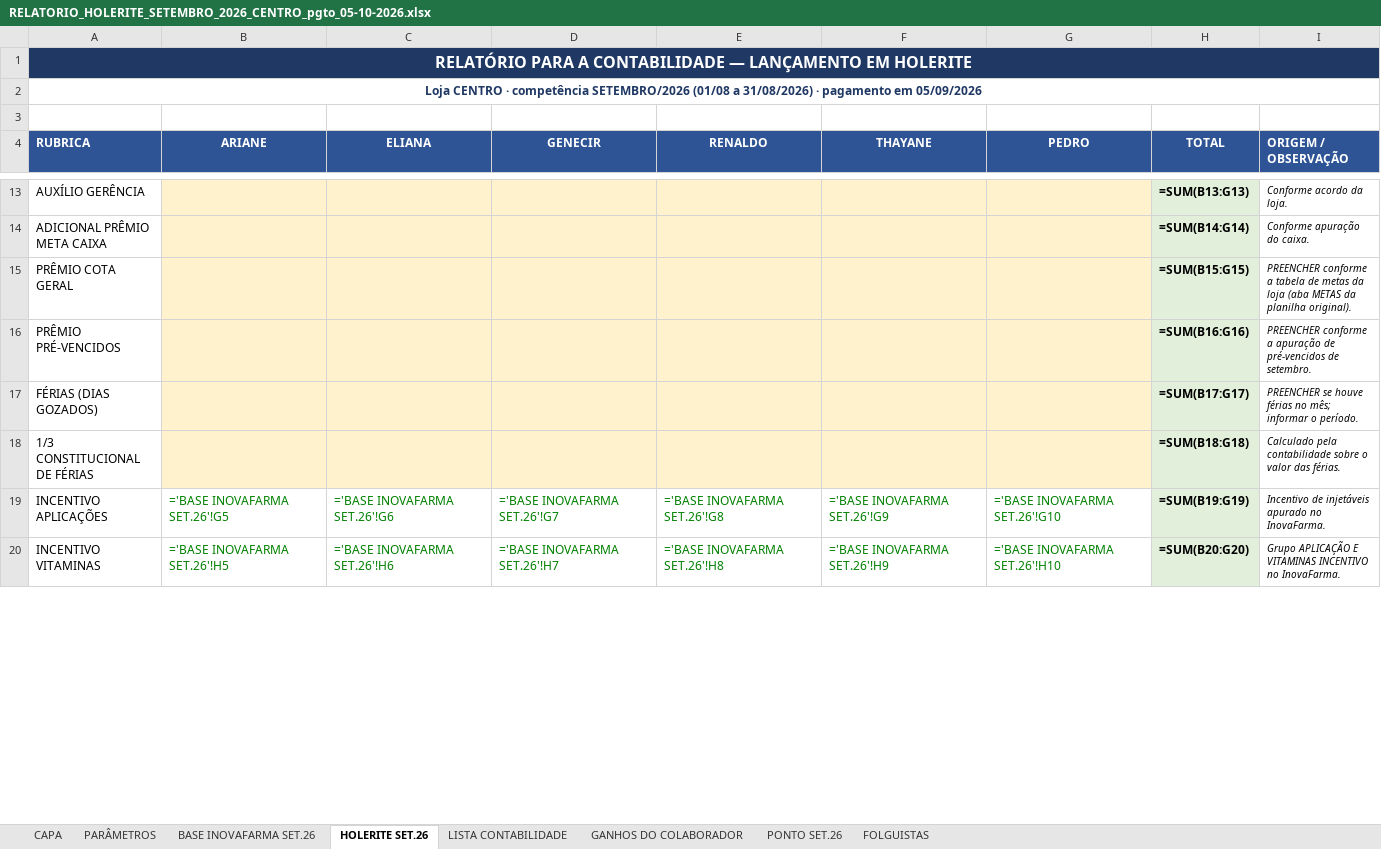
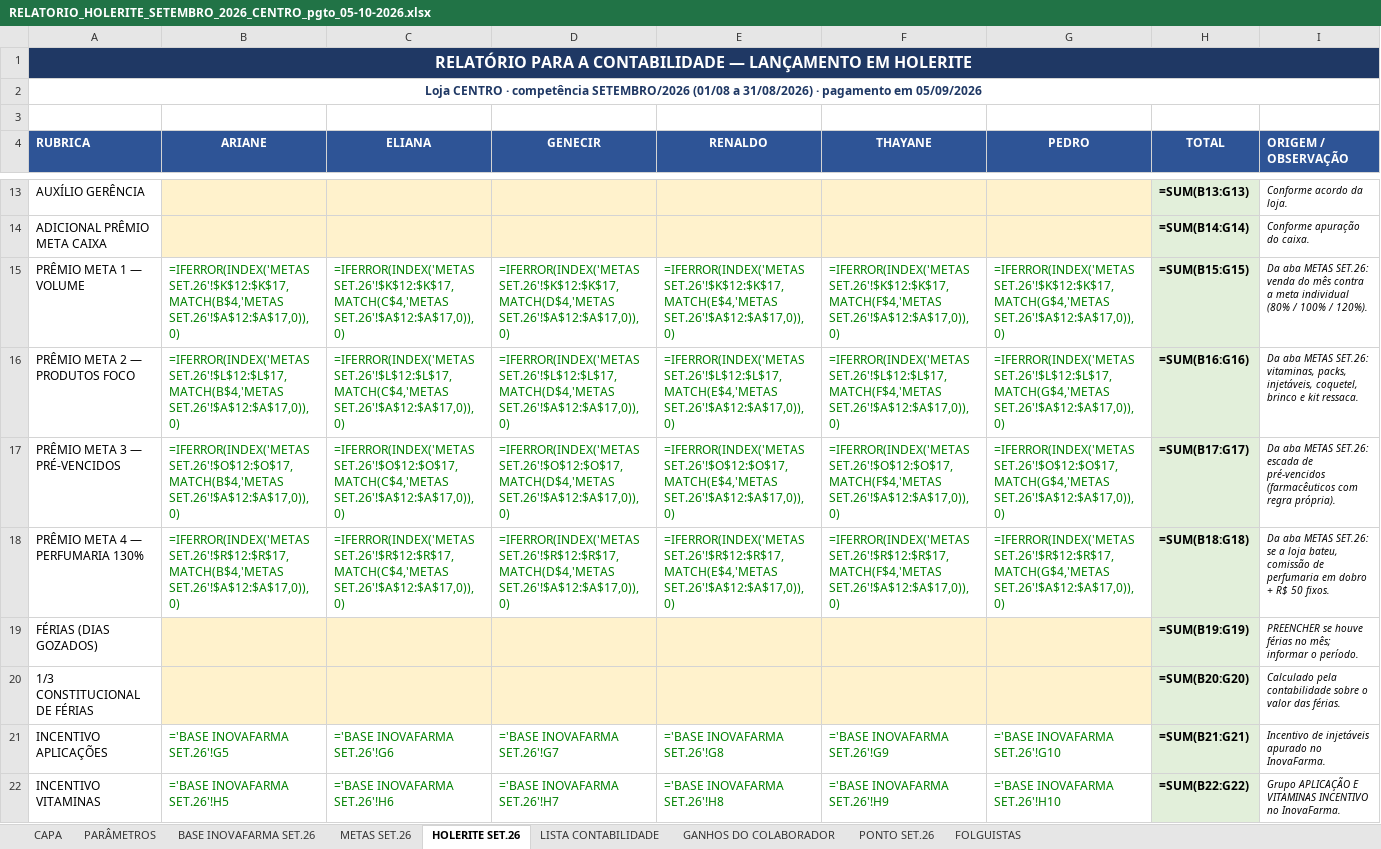
Before and after one commit to Presidentephm/site-farmacia, an Excel workbook: relatorios/contabilidade/RELATORIO_HOLERITE_SETEMBRO_2026_CENTRO_pgto_05-10-2026.xlsx, sheet HOLERITE SET.26, drawn as a sheet; only a part is shown, gaps mark what is left out; values as stored, in another font and other column widths than the file's, no borders; formulas without a stored value are shown as written; removed rows and columns are numbered as before the commit, all else as after; the diff covers the shown part only; the diff names each change by its address in the sheet, - before the commit and + after, or states it on an @@ line.

```diff
--- a/relatorios/contabilidade/RELATORIO_HOLERITE_SETEMBRO_2026_CENTRO_pgto_05-10-2026.xlsx (sheet HOLERITE SET.26)
+++ b/relatorios/contabilidade/RELATORIO_HOLERITE_SETEMBRO_2026_CENTRO_pgto_05-10-2026.xlsx (sheet HOLERITE SET.26)
+sheet tab: METAS SET.26
-row 15: PRÊMIO COTA GERAL |  |  |  |  |  |  | =SUM(B15:G15) | PREENCHER conforme a tabela de metas da loja (aba METAS da planilha original).
-row 16: PRÊMIO PRÉ-VENCIDOS |  |  |  |  |  |  | =SUM(B16:G16) | PREENCHER conforme a apuração de pré-vencidos de setembro.
+row 15: PRÊMIO META 1 — VOLUME | =IFERROR(INDEX('METAS SET.26'!$K$12:$K$17,MATCH(B$4,'METAS SET.26'!$A$12:$A$17,0)),0) | =IFERROR(INDEX('METAS SET.26'!$K$12:$K$17,MATCH(C$4,'METAS SET.26'!$A$12:$A$17,0)),0) | =IFERROR(INDEX('METAS SET.26'!$K$12:$K$17,MATCH(D$4,'METAS SET.26'!$A$12:$A$17,0)),0) | =IFERROR(INDEX('METAS SET.26'!$K$12:$K$17,MATCH(E$4,'METAS SET.26'!$A$12:$A$17,0)),0) | =IFERROR(INDEX('METAS SET.26'!$K$12:$K$17,MATCH(F$4,'METAS SET.26'!$A$12:$A$17,0)),0) | =IFERROR(INDEX('METAS SET.26'!$K$12:$K$17,MATCH(G$4,'METAS SET.26'!$A$12:$A$17,0)),0) | =SUM(B15:G15) | Da aba METAS SET.26: venda do mês contra a meta individual (80% / 100% / 120%).
+row 16: PRÊMIO META 2 — PRODUTOS FOCO | =IFERROR(INDEX('METAS SET.26'!$L$12:$L$17,MATCH(B$4,'METAS SET.26'!$A$12:$A$17,0)),0) | =IFERROR(INDEX('METAS SET.26'!$L$12:$L$17,MATCH(C$4,'METAS SET.26'!$A$12:$A$17,0)),0) | =IFERROR(INDEX('METAS SET.26'!$L$12:$L$17,MATCH(D$4,'METAS SET.26'!$A$12:$A$17,0)),0) | =IFERROR(INDEX('METAS SET.26'!$L$12:$L$17,MATCH(E$4,'METAS SET.26'!$A$12:$A$17,0)),0) | =IFERROR(INDEX('METAS SET.26'!$L$12:$L$17,MATCH(F$4,'METAS SET.26'!$A$12:$A$17,0)),0) | =IFERROR(INDEX('METAS SET.26'!$L$12:$L$17,MATCH(G$4,'METAS SET.26'!$A$12:$A$17,0)),0) | =SUM(B16:G16) | Da aba METAS SET.26: vitaminas, packs, injetáveis, coquetel, brinco e kit ressaca.
+row 17: PRÊMIO META 3 — PRÉ-VENCIDOS | =IFERROR(INDEX('METAS SET.26'!$O$12:$O$17,MATCH(B$4,'METAS SET.26'!$A$12:$A$17,0)),0) | =IFERROR(INDEX('METAS SET.26'!$O$12:$O$17,MATCH(C$4,'METAS SET.26'!$A$12:$A$17,0)),0) | =IFERROR(INDEX('METAS SET.26'!$O$12:$O$17,MATCH(D$4,'METAS SET.26'!$A$12:$A$17,0)),0) | =IFERROR(INDEX('METAS SET.26'!$O$12:$O$17,MATCH(E$4,'METAS SET.26'!$A$12:$A$17,0)),0) | =IFERROR(INDEX('METAS SET.26'!$O$12:$O$17,MATCH(F$4,'METAS SET.26'!$A$12:$A$17,0)),0) | =IFERROR(INDEX('METAS SET.26'!$O$12:$O$17,MATCH(G$4,'METAS SET.26'!$A$12:$A$17,0)),0) | =SUM(B17:G17) | Da aba METAS SET.26: escada de pré-vencidos (farmacêuticos com regra própria).
+row 18: PRÊMIO META 4 — PERFUMARIA 130% | =IFERROR(INDEX('METAS SET.26'!$R$12:$R$17,MATCH(B$4,'METAS SET.26'!$A$12:$A$17,0)),0) | =IFERROR(INDEX('METAS SET.26'!$R$12:$R$17,MATCH(C$4,'METAS SET.26'!$A$12:$A$17,0)),0) | =IFERROR(INDEX('METAS SET.26'!$R$12:$R$17,MATCH(D$4,'METAS SET.26'!$A$12:$A$17,0)),0) | =IFERROR(INDEX('METAS SET.26'!$R$12:$R$17,MATCH(E$4,'METAS SET.26'!$A$12:$A$17,0)),0) | =IFERROR(INDEX('METAS SET.26'!$R$12:$R$17,MATCH(F$4,'METAS SET.26'!$A$12:$A$17,0)),0) | =IFERROR(INDEX('METAS SET.26'!$R$12:$R$17,MATCH(G$4,'METAS SET.26'!$A$12:$A$17,0)),0) | =SUM(B18:G18) | Da aba METAS SET.26: se a loja bateu, comissão de perfumaria em dobro + R$ 50 fixos.
-H19 (TOTAL): =SUM(B17:G17)
+H19 (TOTAL): =SUM(B19:G19)
-H20 (TOTAL): =SUM(B18:G18)
+H20 (TOTAL): =SUM(B20:G20)
-H21 (TOTAL): =SUM(B19:G19)
+H21 (TOTAL): =SUM(B21:G21)
-H22 (TOTAL): =SUM(B20:G20)
+H22 (TOTAL): =SUM(B22:G22)
```
Also changed, not shown: 39 edited cells elsewhere in this sheet, sheet LISTA CONTABILIDADE, sheet GANHOS DO COLABORADOR, sheet CAPA, relatorios/contabilidade/RELATORIO_HOLERITE_SETEMBRO_2026_ARRAIAL_pgto_05-10-2026.xlsx, relatorios/contabilidade/RELATORIO_HOLERITE_SETEMBRO_2026_TRANCOSO_pgto_05-10-2026.xlsx, 6 other files.
